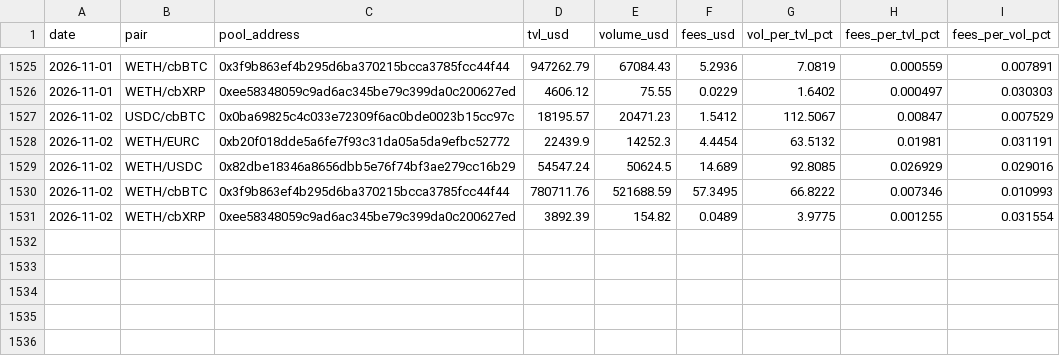
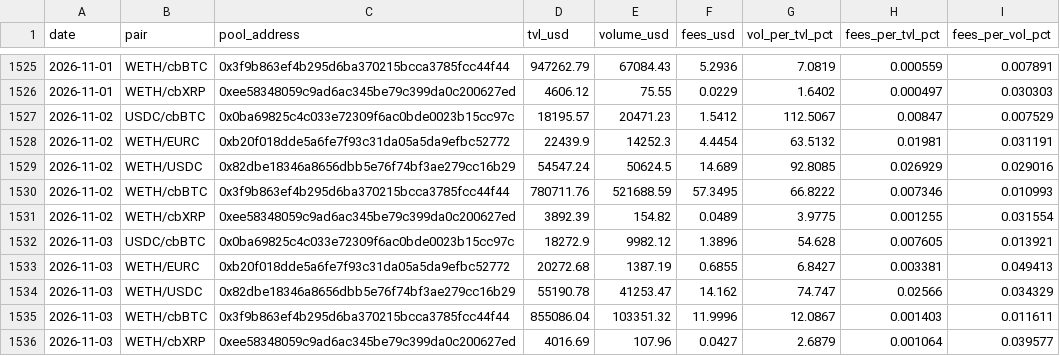
Before and after one commit to beawesomelee/hydrex-lp-dashboard, a CSV file: data/hydrex_pools_daily.csv, drawn as a sheet; only a part is shown, gaps mark what is left out.

```diff
--- a/data/hydrex_pools_daily.csv
+++ b/data/hydrex_pools_daily.csv
@@ -1531 +1531,6 @@ date,pair,pool_address,tvl_usd,volume_usd,fees_usd,vol_per_tvl_pct,fees_per_tvl_
 2026-11-02,WETH/cbXRP,0xee58348059c9ad6ac345be79c399da0c200627ed,3892.39,154.82,0.0489,3.9775,0.001255,0.031554
+2026-11-03,USDC/cbBTC,0x0ba69825c4c033e72309f6ac0bde0023b15cc97c,18272.9,9982.12,1.3896,54.628,0.007605,0.013921
+2026-11-03,WETH/EURC,0xb20f018dde5a6fe7f93c31da05a5da9efbc52772,20272.68,1387.19,0.6855,6.8427,0.003381,0.049413
+2026-11-03,WETH/USDC,0x82dbe18346a8656dbb5e76f74bf3ae279cc16b29,55190.78,41253.47,14.162,74.747,0.02566,0.034329
+2026-11-03,WETH/cbBTC,0x3f9b863ef4b295d6ba370215bcca3785fcc44f44,855086.04,103351.32,11.9996,12.0867,0.001403,0.011611
+2026-11-03,WETH/cbXRP,0xee58348059c9ad6ac345be79c399da0c200627ed,4016.69,107.96,0.0427,2.6879,0.001064,0.039577
```
Also changed, not shown: 1 other file.
